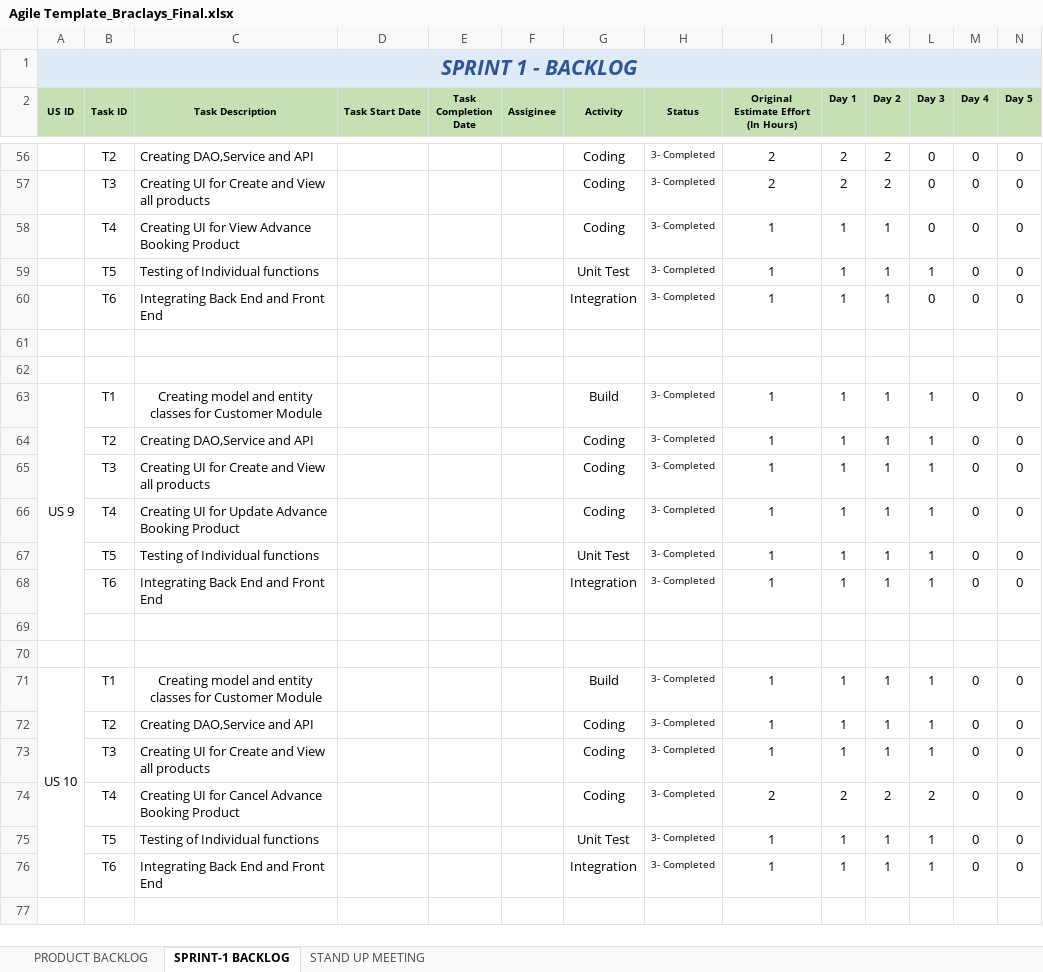
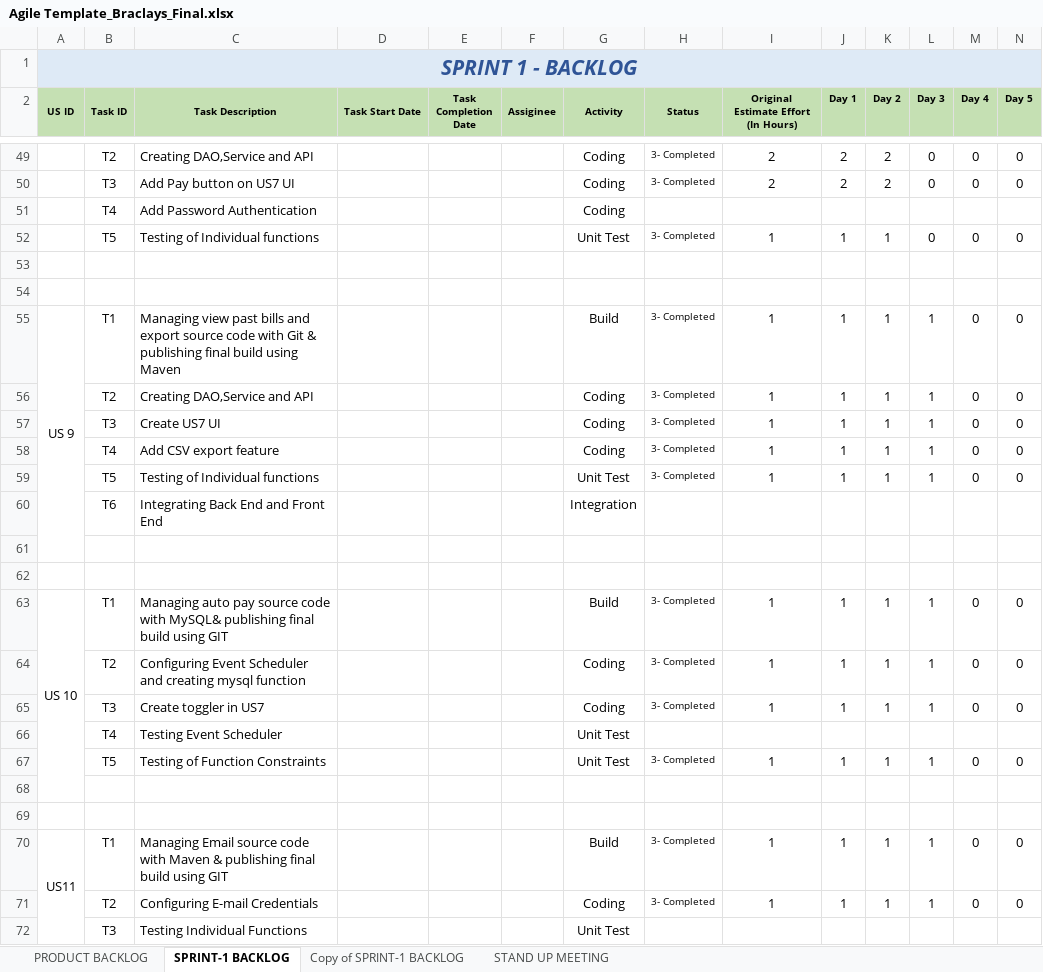
Before and after one commit to premchhabria/PB2D-PaymentsSystem, an Excel workbook: Payments/docs/Agile Template_Braclays_Final.xlsx, sheet SPRINT-1 BACKLOG, drawn as a sheet; only a part is shown, gaps mark what is left out; values as stored, in another font and other column widths than the file's, no borders; charts and pictures not drawn; removed rows and columns are numbered as before the commit, all else as after; the diff covers the shown part only; the diff names each change by its address in the sheet, - before the commit and + after, or states it on an @@ line.

```diff
--- a/Payments/docs/Agile Template_Braclays_Final.xlsx (sheet SPRINT-1 BACKLOG)
+++ b/Payments/docs/Agile Template_Braclays_Final.xlsx (sheet SPRINT-1 BACKLOG)
+sheet tab: Copy of SPRINT-1 BACKLOG
-B1:N1 fill: #DEEBF7
+B1:N1 fill: none
-C50 (Task Description): Creating UI for Create and View all products
+C50 (Task Description): Add Pay button on US7 UI
-row 58:  | T4 | Creating UI for View Advance Booking Product |  |  |  | Coding | 3- Completed | 1 | 1 | 1 | 0 | 0 | 0
+row 51:  | T4 | Add Password Authentication |  |  |  | Coding
-L52 (Day 3): 1
+L52 (Day 3): 0
-row 60:  | T6 | Integrating Back End and Front End |  |  |  | Integration | 3- Completed | 1 | 1 | 1 | 0 | 0 | 0
-C55 (Task Description): Creating model and entity classes for Customer Module
+C55 (Task Description): Managing view past bills and export source code with Git & publishing final build using Maven
-C55 alignment: center
+C55 alignment: left
-C57 (Task Description): Creating UI for Create and View all products
+C57 (Task Description): Create US7 UI
-C58 (Task Description): Creating UI for Update Advance Booking Product
+C58 (Task Description): Add CSV export feature
-row 68:  | T6 | Integrating Back End and Front End |  |  |  | Integration | 3- Completed | 1 | 1 | 1 | 1 | 0 | 0
+row 60:  | T6 | Integrating Back End and Front End |  |  |  | Integration
-A71:A76 merged
+A63:A68 merged
-C63 (Task Description): Creating model and entity classes for Customer Module
+C63 (Task Description): Managing auto pay source code with MySQL& publishing final build using GIT
-C63 alignment: center
+C63 alignment: left
-C64 (Task Description): Creating DAO,Service and API
+C64 (Task Description): Configuring Event Scheduler and creating mysql function
-C65 (Task Description): Creating UI for Create and View all products
+C65 (Task Description): Create toggler in US7
-row 74:  | T4 | Creating UI for Cancel Advance Booking Product |  |  |  | Coding | 3- Completed | 2 | 2 | 2 | 2 | 0 | 0
+row 66:  | T4 | Testing Event Scheduler |  |  |  | Unit Test
-C67 (Task Description): Testing of Individual functions
+C67 (Task Description): Testing of Function Constraints
+row 68: (empty)
+row 69: (empty)
+row 70: US11 | T1 | Managing Email source code with Maven & publishing final build using GIT |  |  |  | Build | 3- Completed | 1 | 1 | 1 | 1 | 0 | 0
-B71 (Task ID): T6
+B71 (Task ID): T2
-C71 (Task Description): Integrating Back End and Front End
+C71 (Task Description): Configuring E-mail Credentials
-G71 (Activity): Integration
+G71 (Activity): Coding
+row 72:  | T3 | Testing Individual Functions |  |  |  | Unit Test
```
Also changed, not shown: 1 added row, 8 removed rows, 35 edited cells and cell formats elsewhere in this sheet, sheet PRODUCT BACKLOG, charts or pictures, 10 other files.
